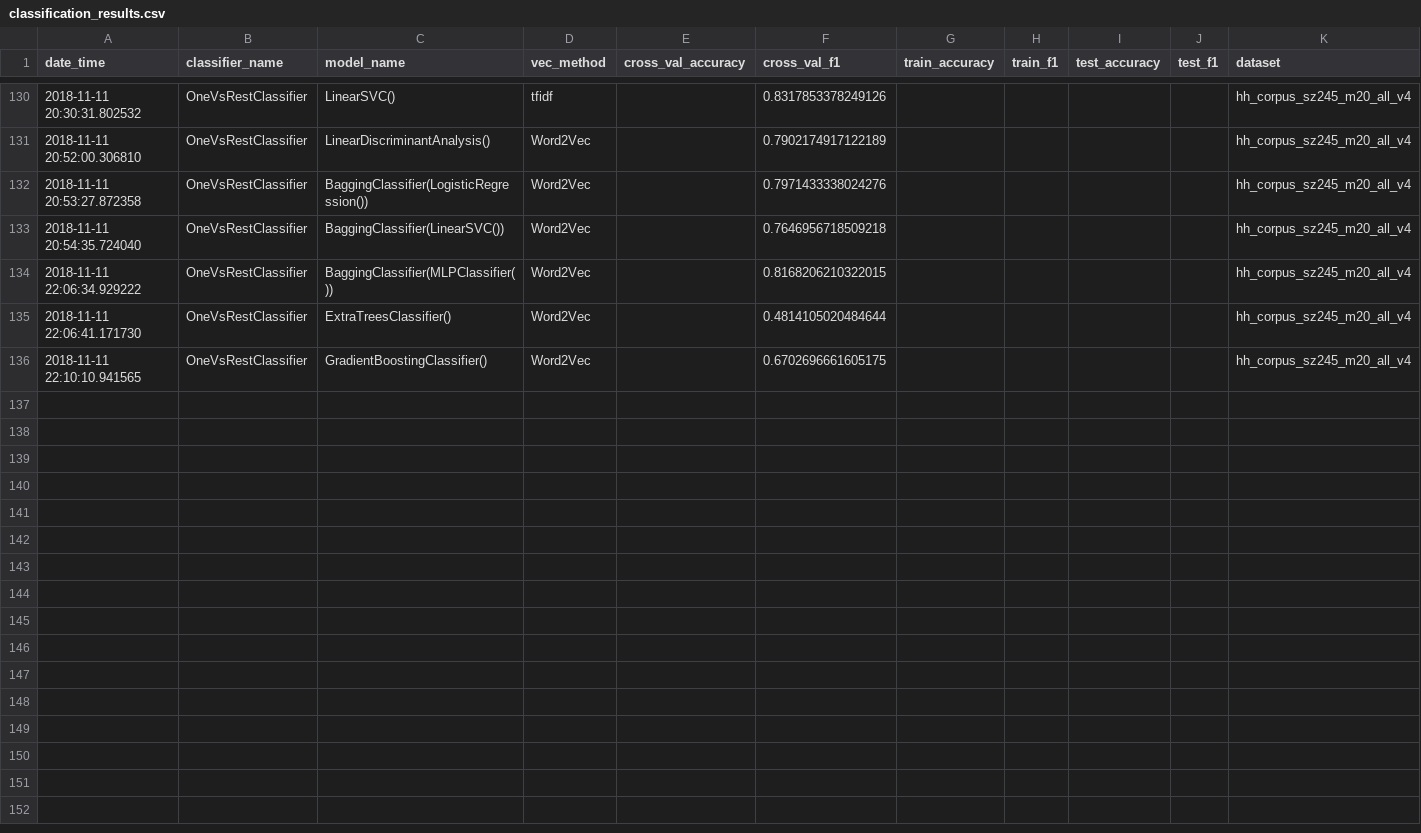
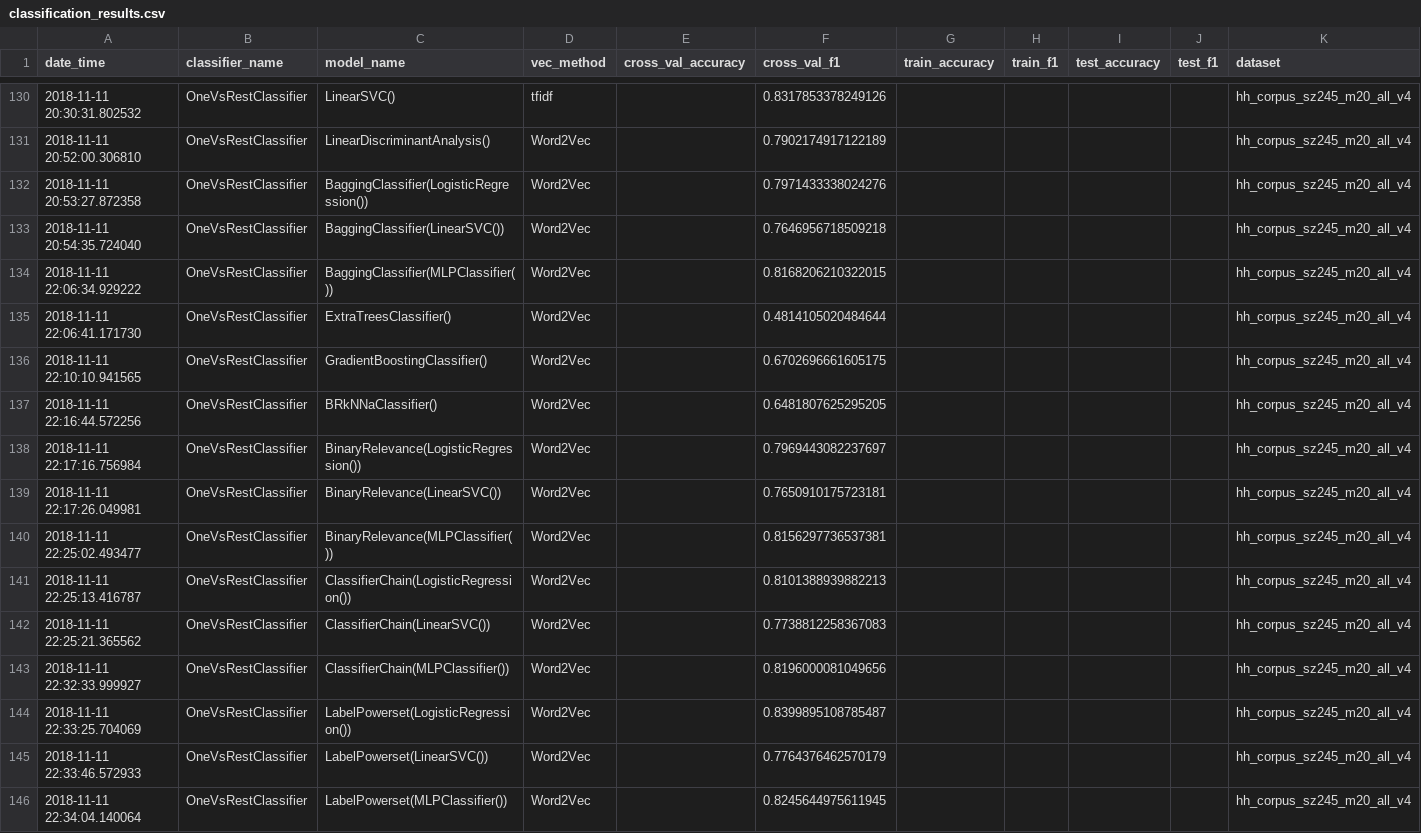
Before and after one commit to master8/vacanciesanalysis, a CSV file: classification/results/classification_results.csv, drawn as a sheet; only a part is shown, gaps mark what is left out.

Commit message:
update results

```diff
--- a/classification/results/classification_results.csv
+++ b/classification/results/classification_results.csv
@@ -136 +136,11 @@ date_time,classifier_name,model_name,vec_method,cross_val_accuracy,cross_val_f1,
 2018-11-11 22:10:10.941565,OneVsRestClassifier,GradientBoostingClassifier(),Word2Vec,,0.6702696661605175,,,,,hh_corpus_sz245_m20_all_v4
+2018-11-11 22:16:44.572256,OneVsRestClassifier,BRkNNaClassifier(),Word2Vec,,0.6481807625295205,,,,,hh_corpus_sz245_m20_all_v4
+2018-11-11 22:17:16.756984,OneVsRestClassifier,BinaryRelevance(LogisticRegression()),Word2Vec,,0.7969443082237697,,,,,hh_corpus_sz245_m20_all_v4
+2018-11-11 22:17:26.049981,OneVsRestClassifier,BinaryRelevance(LinearSVC()),Word2Vec,,0.7650910175723181,,,,,hh_corpus_sz245_m20_all_v4
+2018-11-11 22:25:02.493477,OneVsRestClassifier,BinaryRelevance(MLPClassifier()),Word2Vec,,0.8156297736537381,,,,,hh_corpus_sz245_m20_all_v4
+2018-11-11 22:25:13.416787,OneVsRestClassifier,ClassifierChain(LogisticRegression()),Word2Vec,,0.8101388939882213,,,,,hh_corpus_sz245_m20_all_v4
+2018-11-11 22:25:21.365562,OneVsRestClassifier,ClassifierChain(LinearSVC()),Word2Vec,,0.7738812258367083,,,,,hh_corpus_sz245_m20_all_v4
+2018-11-11 22:32:33.999927,OneVsRestClassifier,ClassifierChain(MLPClassifier()),Word2Vec,,0.8196000081049656,,,,,hh_corpus_sz245_m20_all_v4
+2018-11-11 22:33:25.704069,OneVsRestClassifier,LabelPowerset(LogisticRegression()),Word2Vec,,0.8399895108785487,,,,,hh_corpus_sz245_m20_all_v4
+2018-11-11 22:33:46.572933,OneVsRestClassifier,LabelPowerset(LinearSVC()),Word2Vec,,0.7764376462570179,,,,,hh_corpus_sz245_m20_all_v4
+2018-11-11 22:34:04.140064,OneVsRestClassifier,LabelPowerset(MLPClassifier()),Word2Vec,,0.8245644975611945,,,,,hh_corpus_sz245_m20_all_v4
```
Also changed, not shown: 1 other file.
